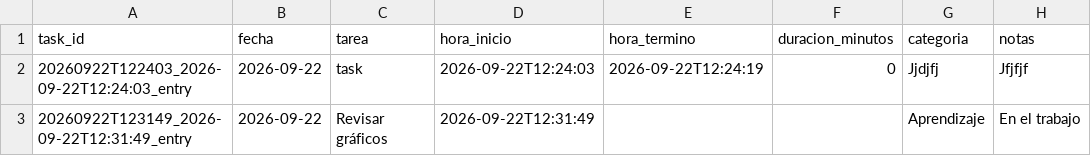
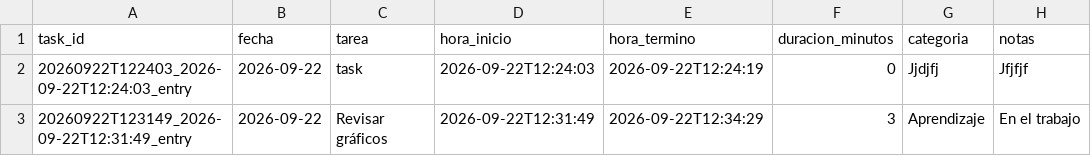
Before and after one commit to franciscolodi/task, a CSV file: data/tasks.csv, drawn as a sheet.

```diff
--- a/data/tasks.csv
+++ b/data/tasks.csv
@@ -2,2 +2,2 @@ task_id,fecha,tarea,hora_inicio,hora_termino,duracion_minutos,categoria,notas
 20260922T122403_2026-09-22T12:24:03_entry,2026-09-22,task,2026-09-22T12:24:03,2026-09-22T12:24:19,0,Jjdjfj,Jfjfjf
-20260922T123149_2026-09-22T12:31:49_entry,2026-09-22,Revisar gráficos,2026-09-22T12:31:49,,,Aprendizaje,En el trabajo
+20260922T123149_2026-09-22T12:31:49_entry,2026-09-22,Revisar gráficos,2026-09-22T12:31:49,2026-09-22T12:34:29,3,Aprendizaje,En el trabajo
```
